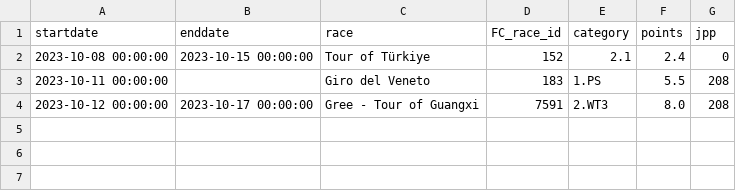
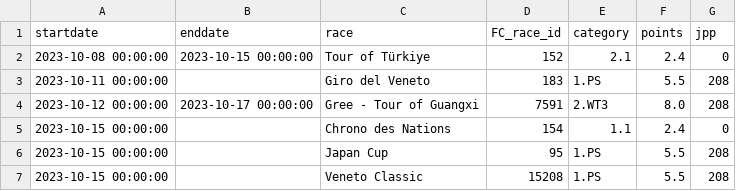
Before and after one commit to wijnandb/wielerspel2023, a CSV file: _data/current_races.csv, drawn as a sheet.

```diff
--- a/_data/current_races.csv
+++ b/_data/current_races.csv
@@ -4 +4,4 @@ startdate,enddate,race,FC_race_id,category,points,jpp
 2023-10-12 00:00:00,2023-10-17 00:00:00,Gree - Tour of Guangxi,7591,2.WT3,8.0,208
+2023-10-15 00:00:00,,Chrono des Nations,154,1.1,2.4,0
+2023-10-15 00:00:00,,Japan Cup,95,1.PS,5.5,208
+2023-10-15 00:00:00,,Veneto Classic,15208,1.PS,5.5,208
```
Also changed, not shown: _data/startlist-filtered.csv, _data/startlist.csv, 3 other files.
